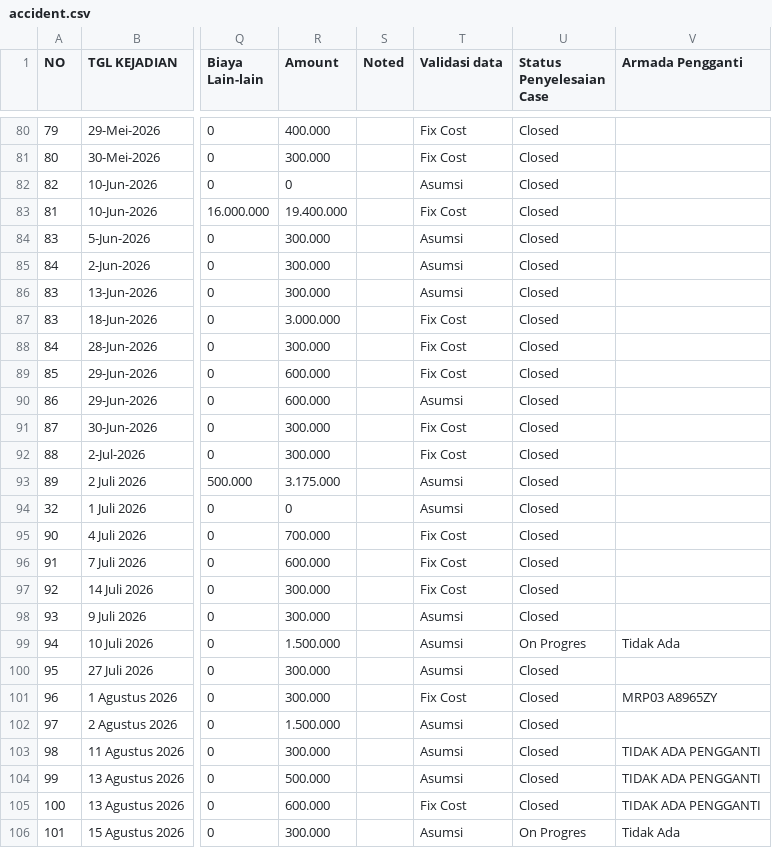
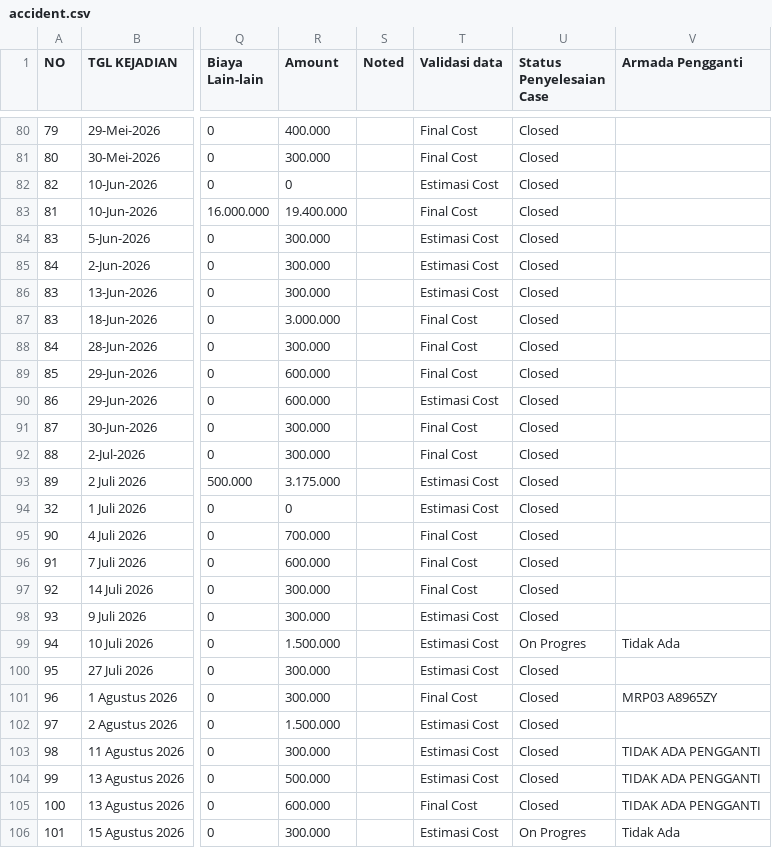
Before and after one commit to rahmatpambudi-dot/zero_accident, a CSV file: data/accident.csv, drawn as a sheet; only a part is shown, gaps mark what is left out; the diff covers the shown part only; the diff names each change by its address in the sheet, - before the commit and + after, or states it on an @@ line.

```diff
--- a/data/accident.csv
+++ b/data/accident.csv
-T80:T81 (Validasi data): Fix Cost
+T80:T81 (Validasi data): Final Cost
-T82 (Validasi data): Asumsi
+T82 (Validasi data): Estimasi Cost
-T83 (Validasi data): Fix Cost
+T83 (Validasi data): Final Cost
-T84:T86 (Validasi data): Asumsi
+T84:T86 (Validasi data): Estimasi Cost
-T87:T89 (Validasi data): Fix Cost
+T87:T89 (Validasi data): Final Cost
-T90 (Validasi data): Asumsi
+T90 (Validasi data): Estimasi Cost
-T91:T92 (Validasi data): Fix Cost
+T91:T92 (Validasi data): Final Cost
-T93:T94 (Validasi data): Asumsi
+T93:T94 (Validasi data): Estimasi Cost
-T95:T97 (Validasi data): Fix Cost
+T95:T97 (Validasi data): Final Cost
-T98:T100 (Validasi data): Asumsi
+T98:T100 (Validasi data): Estimasi Cost
-T101 (Validasi data): Fix Cost
+T101 (Validasi data): Final Cost
-T102:T104 (Validasi data): Asumsi
+T102:T104 (Validasi data): Estimasi Cost
-T105 (Validasi data): Fix Cost
+T105 (Validasi data): Final Cost
-T106 (Validasi data): Asumsi
+T106 (Validasi data): Estimasi Cost
```
Also changed, not shown: 69 edited cells elsewhere in this file.
